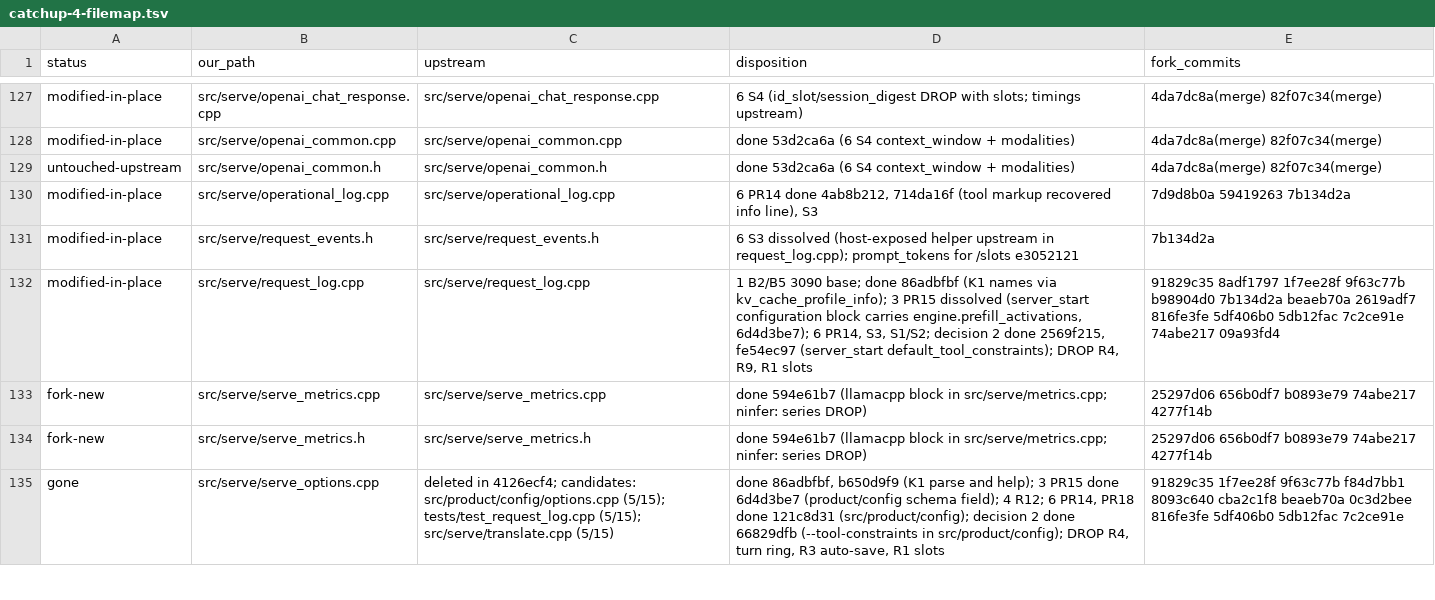
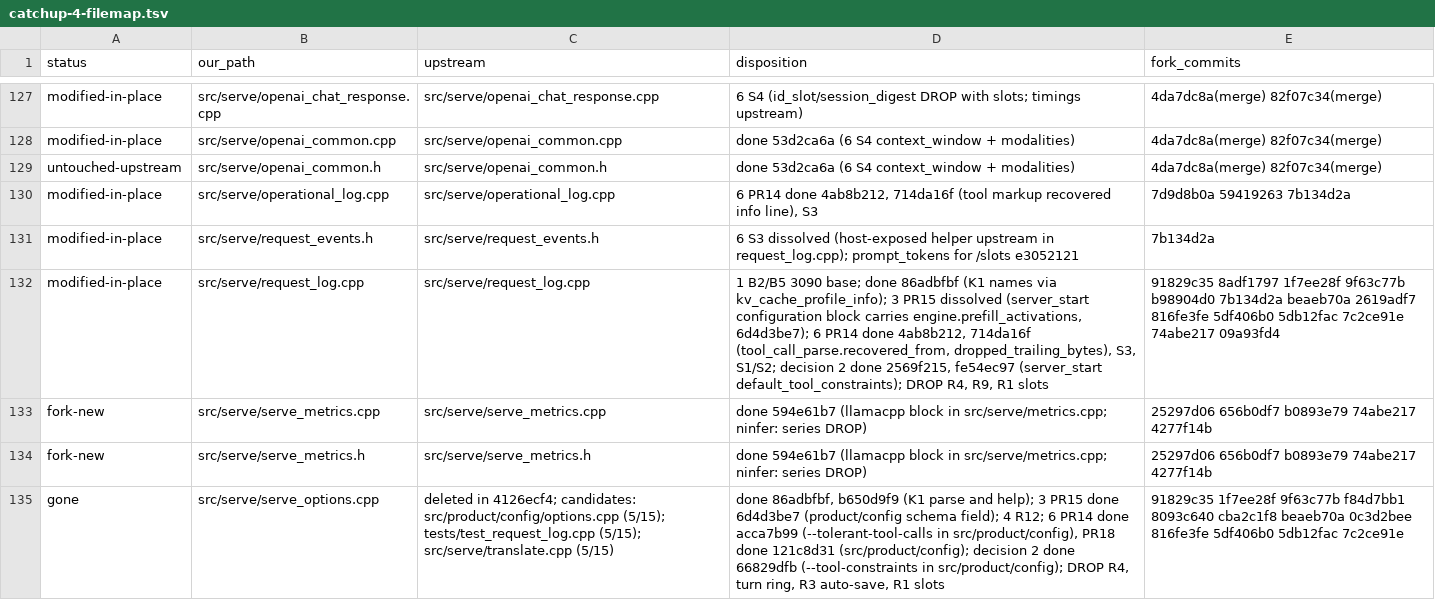
Before and after one commit to sergiuszm/ninfer-4090, a TSV file: docs/maintainer/catchup-4-filemap.tsv, drawn as a sheet; only a part is shown, gaps mark what is left out; the diff covers the shown part only; the diff names each change by its address in the sheet, - before the commit and + after, or states it on an @@ line.

```diff
--- a/docs/maintainer/catchup-4-filemap.tsv
+++ b/docs/maintainer/catchup-4-filemap.tsv
-D132 (disposition): …6d4d3be7); 6 PR14, S3, S1/S2;…
+D132 (disposition): …6d4d3be7); 6 PR14 done 4ab8b212, 714da16f (tool_call_parse.recovered_from, dropped_trailing_bytes), S3, S1/S2;…
-D135 (disposition): …R12; 6 PR14, PR18 done…
+D135 (disposition): …R12; 6 PR14 done acca7b99 (--tolerant-tool-calls in src/product/config), PR18 done…
```
Also changed, not shown: 4 edited cells elsewhere in this file.
